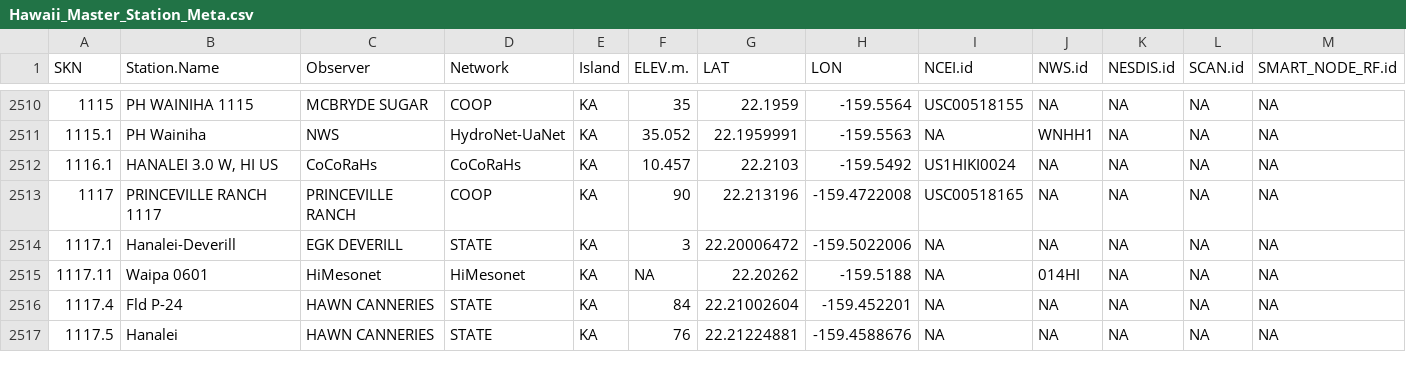
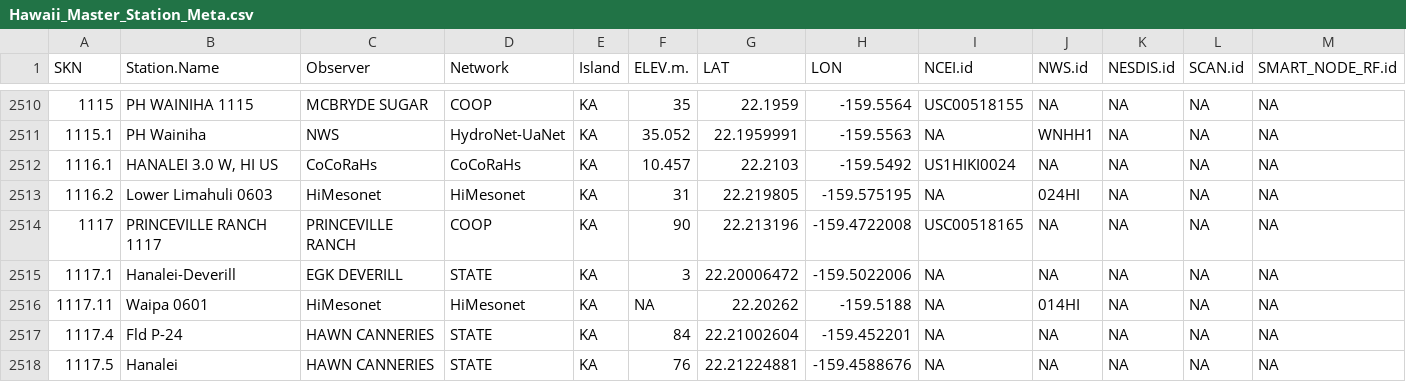
Before and after one commit to ikewai/hawaii_wx_station_mgmt_container, a CSV file: Hawaii_Master_Station_Meta.csv, drawn as a sheet; only a part is shown, gaps mark what is left out; the diff names each change by its address in the sheet, - before the commit and + after, or states it on an @@ line.

Commit message:
Added mesonet Lower Limahuli station
SKN: 1116.2
NAME: Lower Limahuli 0603
LAT: 22.219805
LON:-159.575195

```diff
--- a/Hawaii_Master_Station_Meta.csv
+++ b/Hawaii_Master_Station_Meta.csv
+row 2513: 1116.2 | Lower Limahuli 0603 | HiMesonet | HiMesonet | KA | 31 | 22.219805 | -159.575195 | NA | 024HI | NA | NA | NA
```
